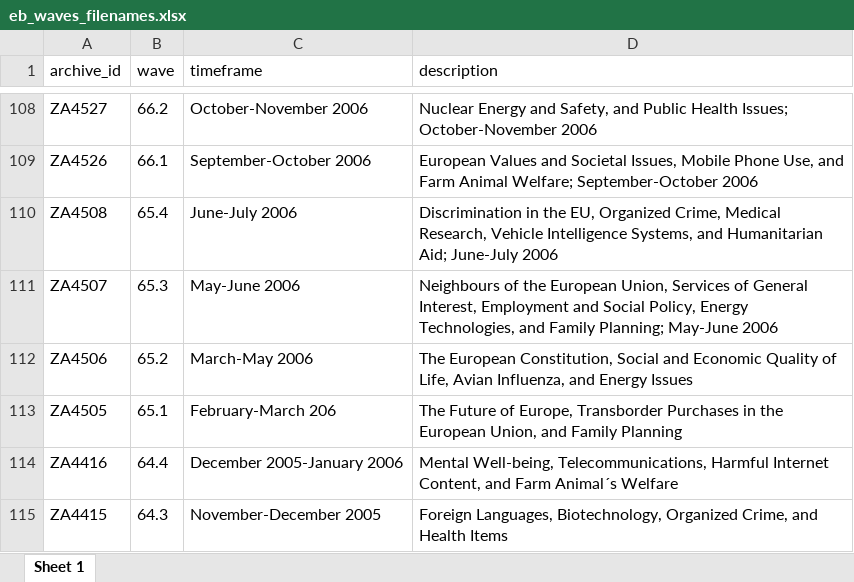
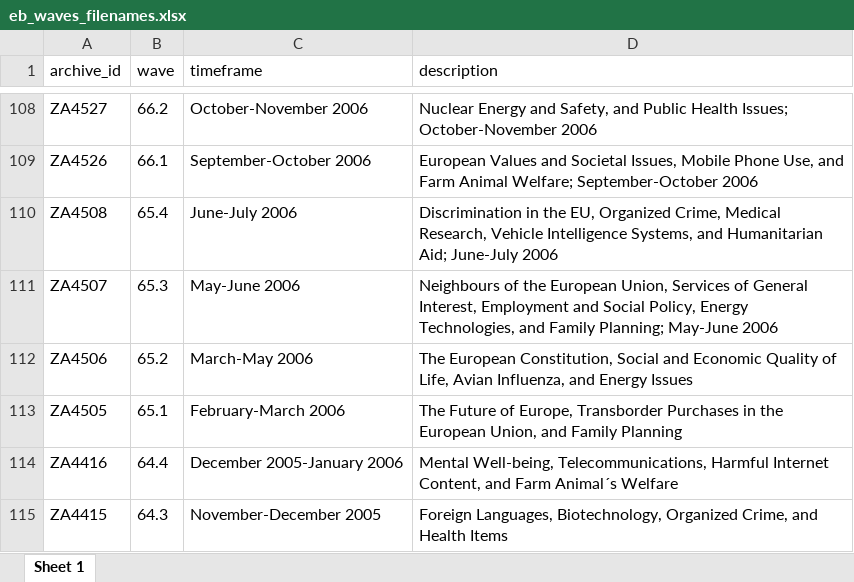
Before and after one commit to mkolczynska/harmonization-toolbox, an Excel workbook: survey-metadata/eb_waves_filenames.xlsx, sheet Sheet 1, drawn as a sheet; only a part is shown, gaps mark what is left out; values as stored, in another font and other column widths than the file's, no borders; the diff names each change by its address in the sheet, - before the commit and + after, or states it on an @@ line.

```diff
--- a/survey-metadata/eb_waves_filenames.xlsx (sheet Sheet 1)
+++ b/survey-metadata/eb_waves_filenames.xlsx (sheet Sheet 1)
-C113 (timeframe): February-March 206
+C113 (timeframe): February-March 2006
```
Also changed, not shown: 3 other files.
